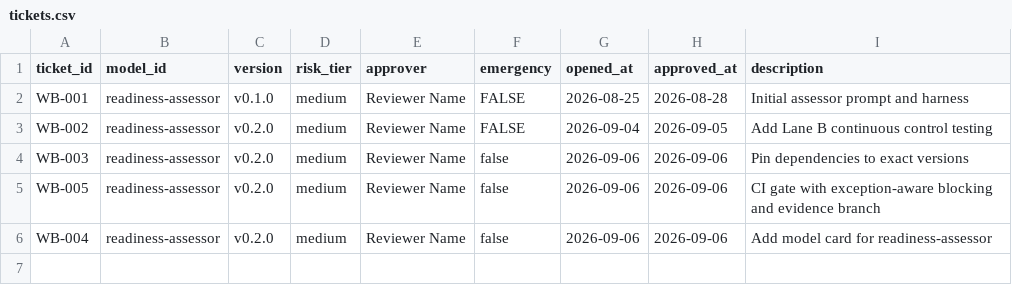
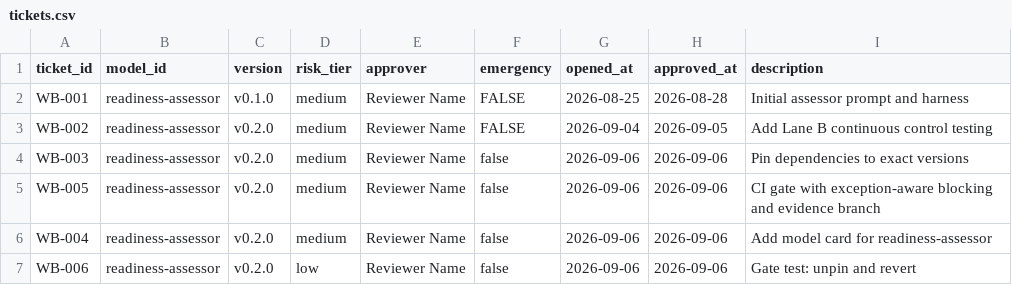
Before and after one commit to yencwu87-ui/ai-governance-readiness-workbench, a CSV file: repo/governance/tickets.csv, drawn as a sheet; the diff names each change by its address in the sheet, - before the commit and + after, or states it on an @@ line.

Commit message:
WB-006: record gate test ticket

```diff
--- a/repo/governance/tickets.csv
+++ b/repo/governance/tickets.csv
+row 7: WB-006 | readiness-assessor | v0.2.0 | low | Reviewer Name | false | 2026-09-06 | 2026-09-06 | Gate test: unpin and revert
```
